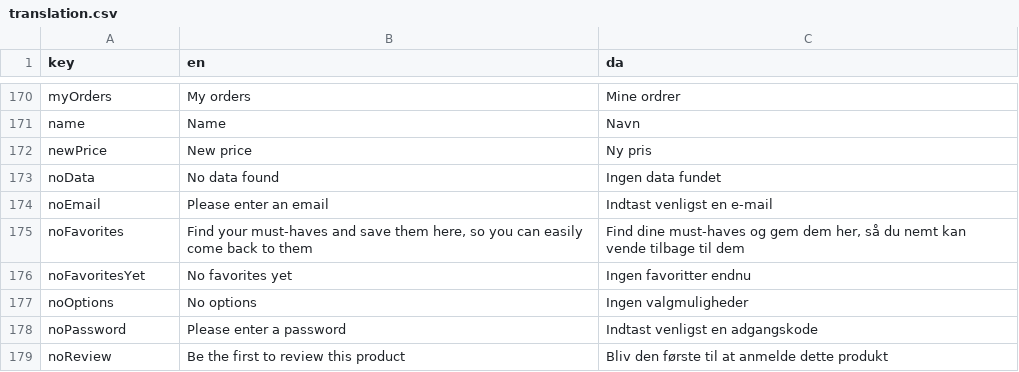
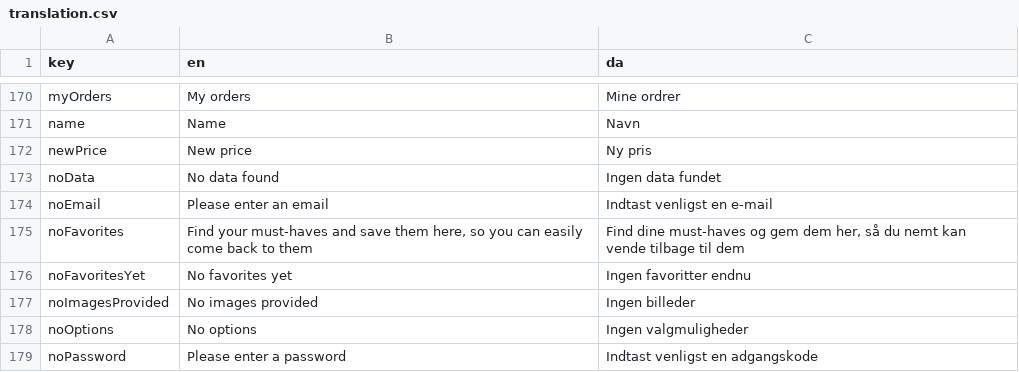
Before and after one commit to jardenna/shop, a CSV file: src/locales/translation.csv, drawn as a sheet; only a part is shown, gaps mark what is left out; the shorter side is filled out with more unchanged rows; the diff names each change by its address in the sheet, - before the commit and + after, or states it on an @@ line.

Commit message:
images

```diff
--- a/src/locales/translation.csv
+++ b/src/locales/translation.csv
+row 177: noImagesProvided | No images provided | Ingen billeder
```
Also changed, not shown: 1 other file.
